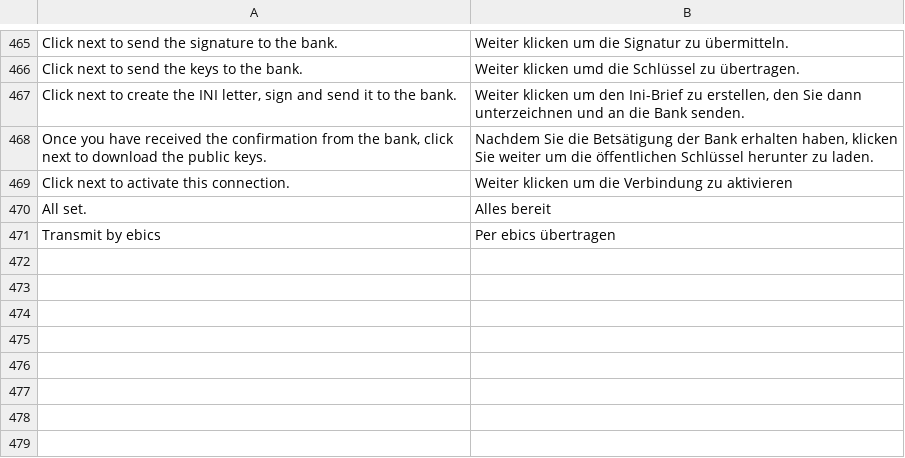
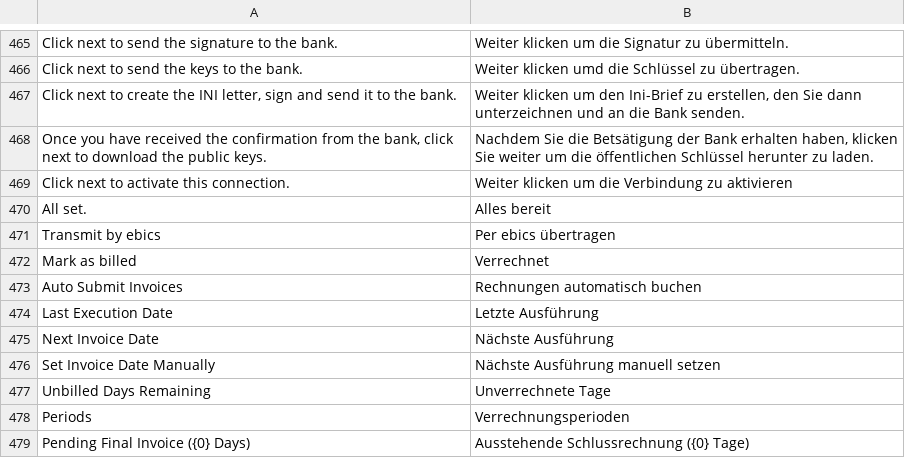
Before and after one commit to libracore/erpnextswiss, a CSV file: erpnextswiss/translations/de.csv, drawn as a sheet; only a part is shown, gaps mark what is left out.

Commit message:
trnslte

```diff
--- a/erpnextswiss/translations/de.csv
+++ b/erpnextswiss/translations/de.csv
@@ -471 +471,9 @@ All set.,Alles bereit,
 Transmit by ebics,Per ebics übertragen,
+Mark as billed,Verrechnet,
+Auto Submit Invoices,Rechnungen automatisch buchen,
+Last Execution Date,Letzte Ausführung,
+Next Invoice Date,Nächste Ausführung,
+Set Invoice Date Manually,Nächste Ausführung manuell setzen,
+Unbilled Days Remaining,Unverrechnete Tage,
+Periods,Verrechnungsperioden,
+"Pending Final Invoice ({0} Days)","Ausstehende Schlussrechnung ({0} Tage)",
```
